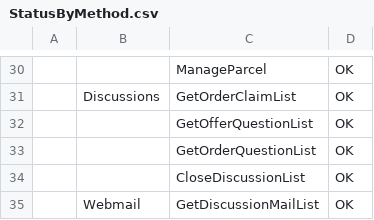
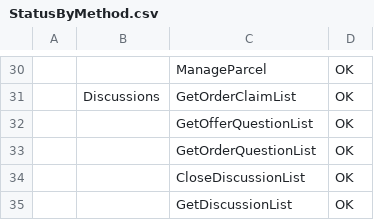
Before and after one commit to FlorentFERRAND/APIDashboard, a CSV file: wwwroot/PreProduction/StatusByMethod.csv, drawn as a sheet; only a part is shown, gaps mark what is left out; the diff names each change by its address in the sheet, - before the commit and + after, or states it on an @@ line.

Commit message:
Rename GetDiscussionMailList to GetDiscussionList for Production and PreProduction pages

```diff
--- a/wwwroot/PreProduction/StatusByMethod.csv
+++ b/wwwroot/PreProduction/StatusByMethod.csv
-B35: Webmail
+B35: (empty)
-C35: GetDiscussionMailList
+C35: GetDiscussionList
```
Also changed, not shown: wwwroot/Production/StatusByMethod.csv.
